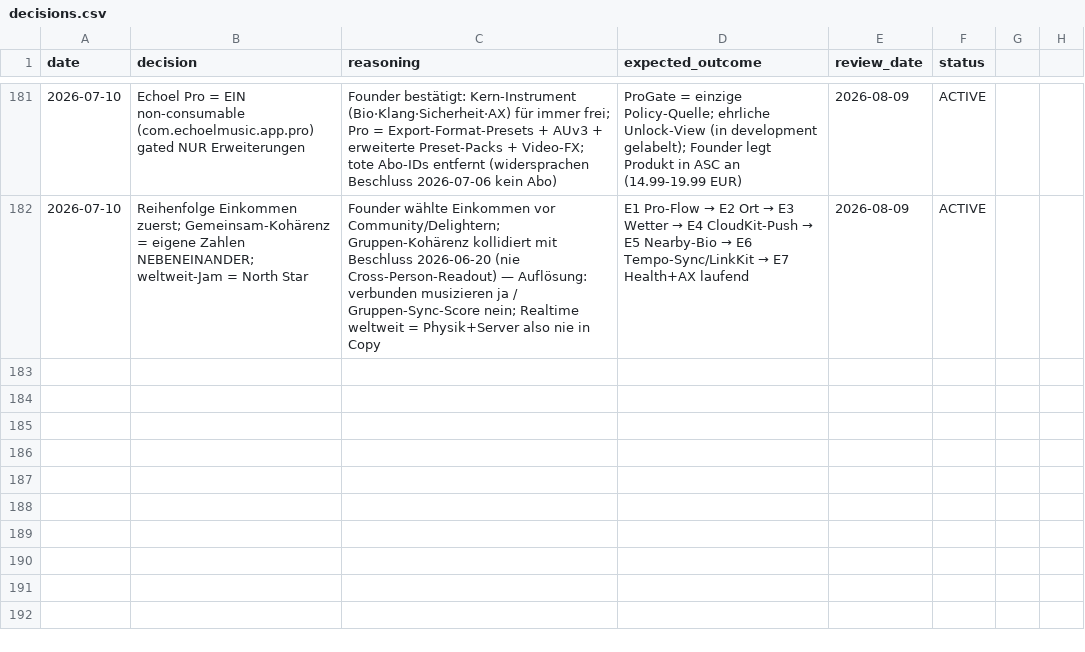
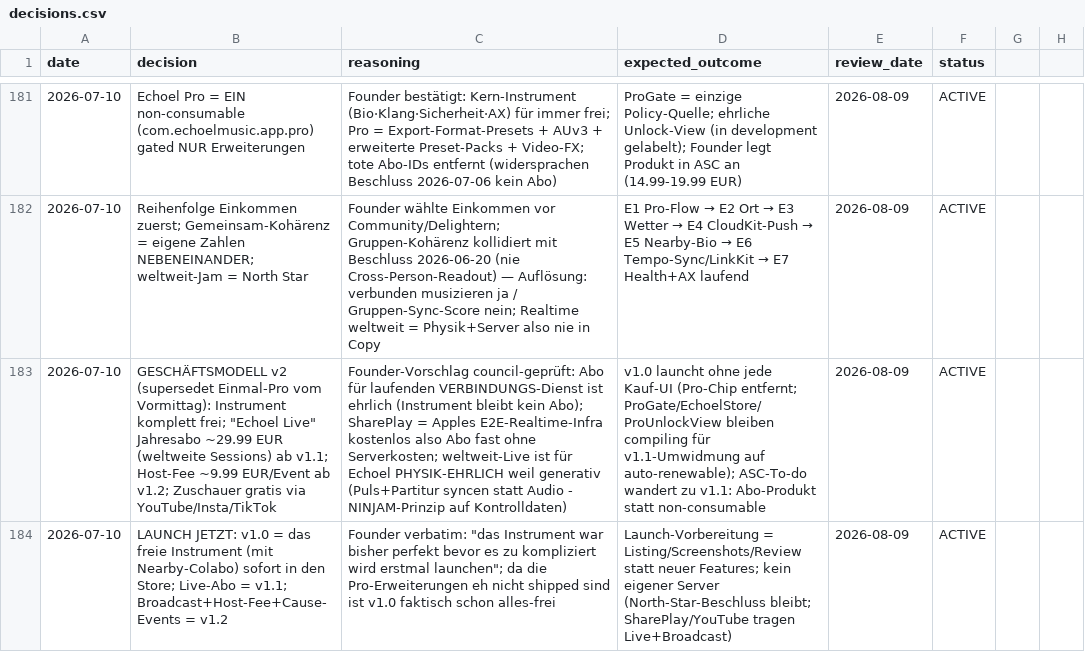
Before and after one commit to vibrationalforce/blab-ios-app, a CSV file: decisions.csv, drawn as a sheet; only a part is shown, gaps mark what is left out; the diff names each change by its address in the sheet, - before the commit and + after, or states it on an @@ line.

```diff
--- a/decisions.csv
+++ b/decisions.csv
+row 183: 2026-07-10 | GESCHÄFTSMODELL v2 (supersedet Einmal-Pro vom Vormittag): Instrument komplett frei; "Echoel Live" Jahresabo ~29.99 EUR (weltweite Sessions) ab v1.1; Host-Fee ~9.99 EUR/Event ab v1.2; Zuschauer gratis via YouTube/Insta/TikTok | Founder-Vorschlag council-geprüft: Abo für laufenden VERBINDUNGS-Dienst ist ehrlich (Instrument bleibt kein Abo); SharePlay = Apples E2E-Realtime-Infra kostenlos also Abo fast ohne Serverkosten; weltweit-Live ist für Echoel PHYSIK-EHRLICH weil generativ (Puls+Partitur syncen statt Audio - NINJAM-Prinzip auf Kontrolldaten) | v1.0 launcht ohne jede Kauf-UI (Pro-Chip entfernt; ProGate/EchoelStore/ProUnlockView bleiben compiling für v1.1-Umwidmung auf auto-renewable); ASC-To-do wandert zu v1.1: Abo-Produkt statt non-consumable | 2026-08-09 | ACTIVE
+row 184: 2026-07-10 | LAUNCH JETZT: v1.0 = das freie Instrument (mit Nearby-Colabo) sofort in den Store; Live-Abo = v1.1; Broadcast+Host-Fee+Cause-Events = v1.2 | Founder verbatim: "das Instrument war bisher perfekt bevor es zu kompliziert wird erstmal launchen"; da die Pro-Erweiterungen eh nicht shipped sind ist v1.0 faktisch schon alles-frei | Launch-Vorbereitung = Listing/Screenshots/Review statt neuer Features; kein eigener Server (North-Star-Beschluss bleibt; SharePlay/YouTube tragen Live+Broadcast) | 2026-08-09 | ACTIVE
```
Also changed, not shown: 4 other files.
